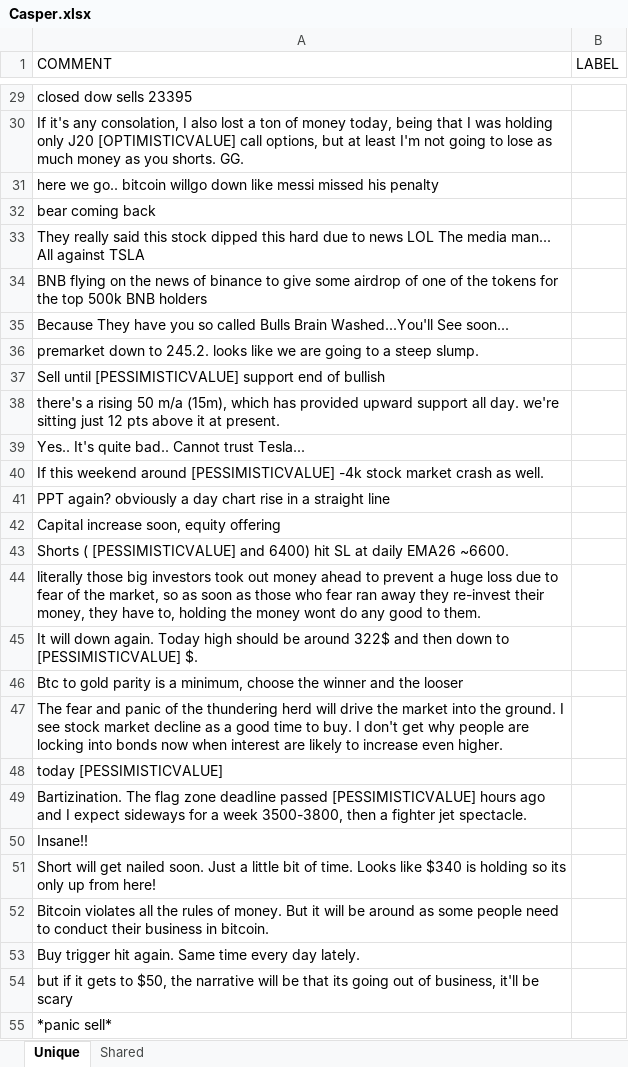
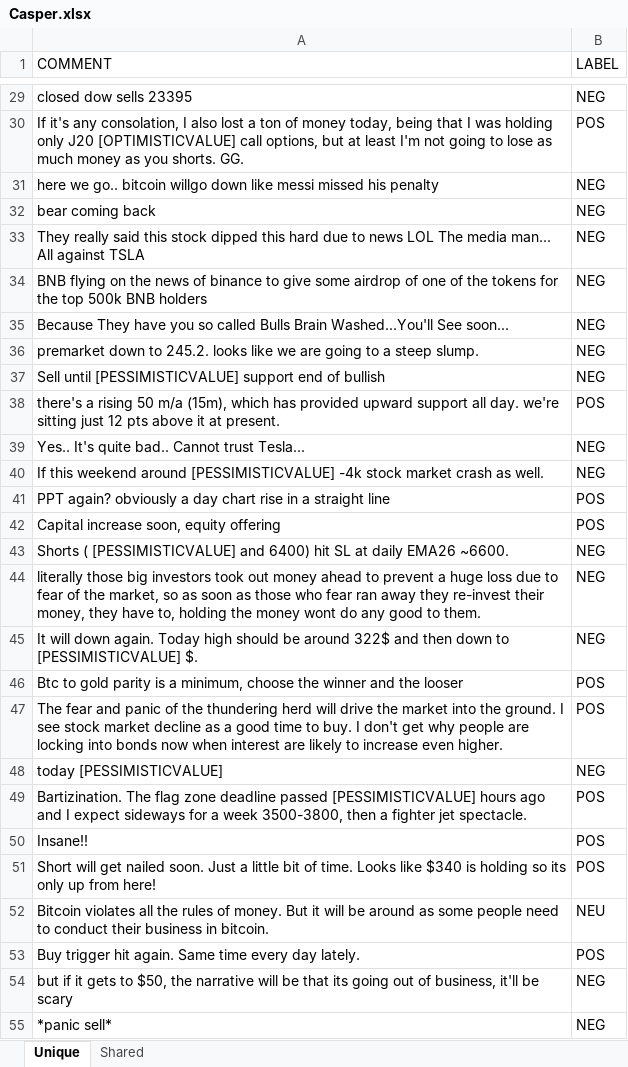
Before and after one commit to falkenovergaard/TA_Exam, an Excel workbook: data/labeled_data/Casper.xlsx, sheet Unique, drawn as a sheet; only a part is shown, gaps mark what is left out; values as stored, in another font and other column widths than the file's, no borders; the diff covers the shown part only; the diff names each change by its address in the sheet, - before the commit and + after, or states it on an @@ line.

```diff
--- a/data/labeled_data/Casper.xlsx (sheet Unique)
+++ b/data/labeled_data/Casper.xlsx (sheet Unique)
-B29 (LABEL): (empty)
+B29 (LABEL): NEG
-B30 (LABEL): (empty)
+B30 (LABEL): POS
-B31:B37 (LABEL): (empty)
+B31:B37 (LABEL): NEG
-B38 (LABEL): (empty)
+B38 (LABEL): POS
-B39:B40 (LABEL): (empty)
+B39:B40 (LABEL): NEG
-B41:B42 (LABEL): (empty)
+B41:B42 (LABEL): POS
-B43:B45 (LABEL): (empty)
+B43:B45 (LABEL): NEG
-B46:B47 (LABEL): (empty)
+B46:B47 (LABEL): POS
-B48 (LABEL): (empty)
+B48 (LABEL): NEG
-B49:B51 (LABEL): (empty)
+B49:B51 (LABEL): POS
-B52 (LABEL): (empty)
+B52 (LABEL): NEU
-B53 (LABEL): (empty)
+B53 (LABEL): POS
-B54:B55 (LABEL): (empty)
+B54:B55 (LABEL): NEG
```
Also changed, not shown: 1 removed row and 197 edited cells elsewhere in this sheet, sheet Shared, 1 other file.
